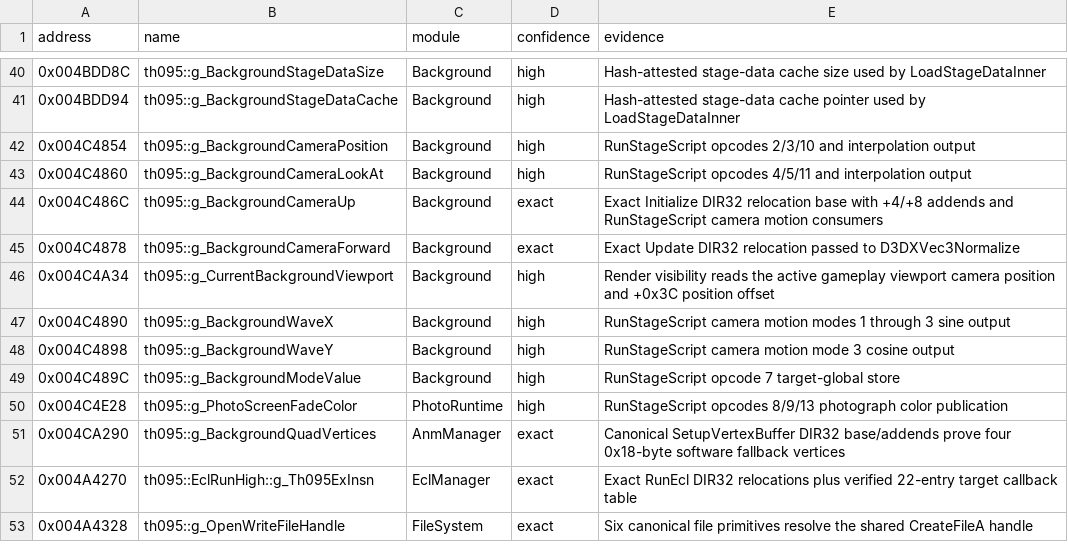
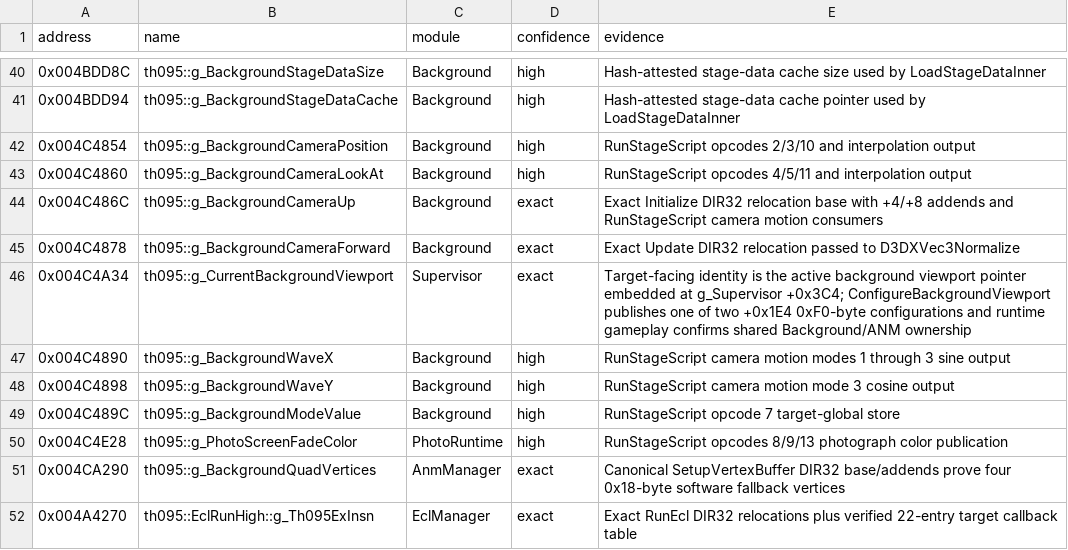
Before and after one commit to N0zoM1z0/th095, a CSV file: config/known-globals.csv, drawn as a sheet; only a part is shown, gaps mark what is left out; the shorter side is filled out with more unchanged rows.

Commit message:
docs: record runtime validation closure

```diff
--- a/config/known-globals.csv
+++ b/config/known-globals.csv
@@ -45,3 +45,3 @@ address,name,module,confidence,evidence
 0x004C4878,th095::g_BackgroundCameraForward,Background,exact,Exact Update DIR32 relocation passed to D3DXVec3Normalize
-0x004C4A34,th095::g_CurrentBackgroundViewport,Background,high,Render visibility reads the active gameplay viewport camera position and +0x3C position offset
+0x004C4A34,th095::g_CurrentBackgroundViewport,Supervisor,exact,Target-facing identity is the active background viewport pointer embedded at g_Supervisor +0x3C4; ConfigureBackgroundViewport publishes one of two +0x1E4 0xF0-byte configurations and runtime gameplay confirms shared Background/ANM ownership
 0x004C4890,th095::g_BackgroundWaveX,Background,high,RunStageScript camera motion modes 1 through 3 sine output
```
Also changed, not shown: 3 other files.
